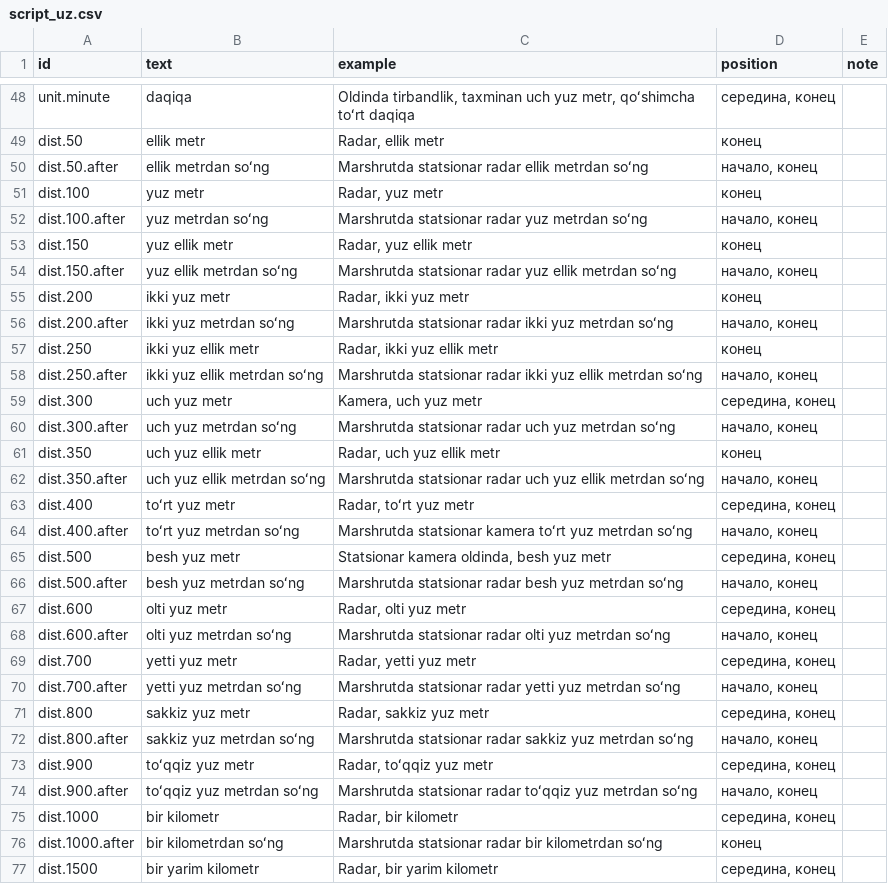
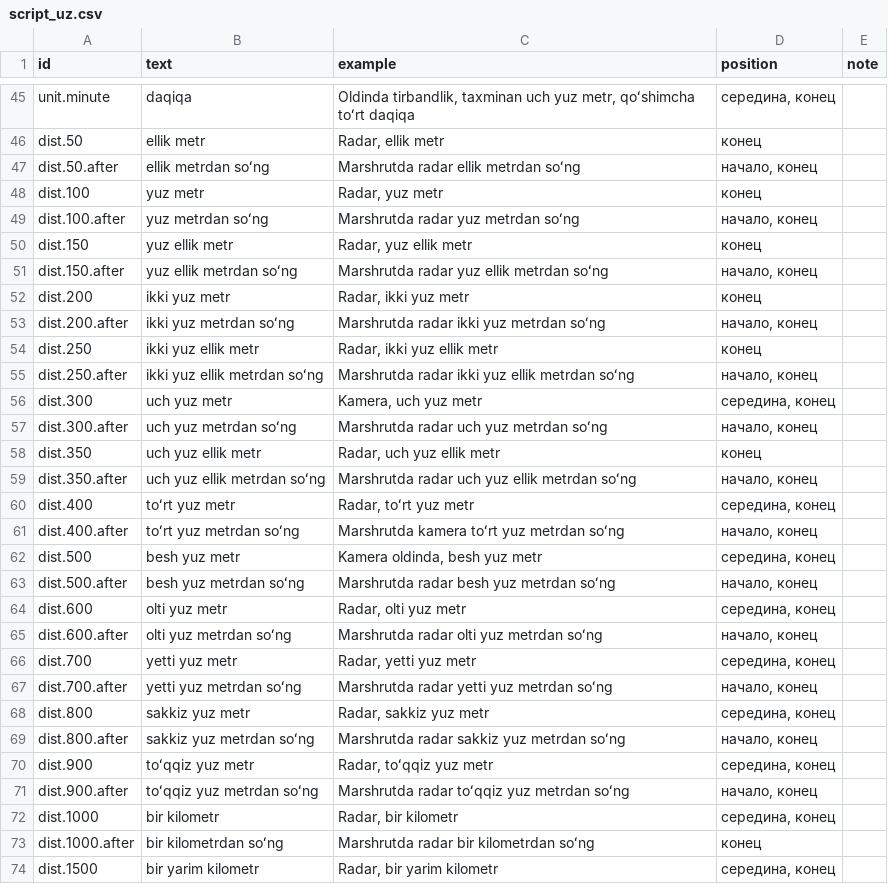
Before and after one commit to RadarMapUz/RadarMap, a CSV file: tools/voice_kit/script_uz.csv, drawn as a sheet; only a part is shown, gaps mark what is left out; the diff covers the shown part only.

```diff
--- a/tools/voice_kit/script_uz.csv
+++ b/tools/voice_kit/script_uz.csv
@@ -49,29 +46,29 @@ unit.minute,daqiqa,"Oldinda tirbandlik, taxminan uch yuz metr, qoʻshimcha toʻr
 dist.50,ellik metr,"Radar, ellik metr",конец,
-dist.50.after,ellik metrdan soʻng,Marshrutda statsionar radar ellik metrdan soʻng,"начало, конец",
+dist.50.after,ellik metrdan soʻng,Marshrutda radar ellik metrdan soʻng,"начало, конец",
 dist.100,yuz metr,"Radar, yuz metr",конец,
-dist.100.after,yuz metrdan soʻng,Marshrutda statsionar radar yuz metrdan soʻng,"начало, конец",
+dist.100.after,yuz metrdan soʻng,Marshrutda radar yuz metrdan soʻng,"начало, конец",
 dist.150,yuz ellik metr,"Radar, yuz ellik metr",конец,
-dist.150.after,yuz ellik metrdan soʻng,Marshrutda statsionar radar yuz ellik metrdan soʻng,"начало, конец",
+dist.150.after,yuz ellik metrdan soʻng,Marshrutda radar yuz ellik metrdan soʻng,"начало, конец",
 dist.200,ikki yuz metr,"Radar, ikki yuz metr",конец,
-dist.200.after,ikki yuz metrdan soʻng,Marshrutda statsionar radar ikki yuz metrdan soʻng,"начало, конец",
+dist.200.after,ikki yuz metrdan soʻng,Marshrutda radar ikki yuz metrdan soʻng,"начало, конец",
 dist.250,ikki yuz ellik metr,"Radar, ikki yuz ellik metr",конец,
-dist.250.after,ikki yuz ellik metrdan soʻng,Marshrutda statsionar radar ikki yuz ellik metrdan soʻng,"начало, конец",
+dist.250.after,ikki yuz ellik metrdan soʻng,Marshrutda radar ikki yuz ellik metrdan soʻng,"начало, конец",
 dist.300,uch yuz metr,"Kamera, uch yuz metr","середина, конец",
-dist.300.after,uch yuz metrdan soʻng,Marshrutda statsionar radar uch yuz metrdan soʻng,"начало, конец",
+dist.300.after,uch yuz metrdan soʻng,Marshrutda radar uch yuz metrdan soʻng,"начало, конец",
 dist.350,uch yuz ellik metr,"Radar, uch yuz ellik metr",конец,
-dist.350.after,uch yuz ellik metrdan soʻng,Marshrutda statsionar radar uch yuz ellik metrdan soʻng,"начало, конец",
+dist.350.after,uch yuz ellik metrdan soʻng,Marshrutda radar uch yuz ellik metrdan soʻng,"начало, конец",
 dist.400,toʻrt yuz metr,"Radar, toʻrt yuz metr","середина, конец",
-dist.400.after,toʻrt yuz metrdan soʻng,Marshrutda statsionar kamera toʻrt yuz metrdan soʻng,"начало, конец",
-dist.500,besh yuz metr,"Statsionar kamera oldinda, besh yuz metr","середина, конец",
-dist.500.after,besh yuz metrdan soʻng,Marshrutda statsionar radar besh yuz metrdan soʻng,"начало, конец",
+dist.400.after,toʻrt yuz metrdan soʻng,Marshrutda kamera toʻrt yuz metrdan soʻng,"начало, конец",
+dist.500,besh yuz metr,"Kamera oldinda, besh yuz metr","середина, конец",
+dist.500.after,besh yuz metrdan soʻng,Marshrutda radar besh yuz metrdan soʻng,"начало, конец",
 dist.600,olti yuz metr,"Radar, olti yuz metr","середина, конец",
-dist.600.after,olti yuz metrdan soʻng,Marshrutda statsionar radar olti yuz metrdan soʻng,"начало, конец",
+dist.600.after,olti yuz metrdan soʻng,Marshrutda radar olti yuz metrdan soʻng,"начало, конец",
 dist.700,yetti yuz metr,"Radar, yetti yuz metr","середина, конец",
-dist.700.after,yetti yuz metrdan soʻng,Marshrutda statsionar radar yetti yuz metrdan soʻng,"начало, конец",
+dist.700.after,yetti yuz metrdan soʻng,Marshrutda radar yetti yuz metrdan soʻng,"начало, конец",
 dist.800,sakkiz yuz metr,"Radar, sakkiz yuz metr","середина, конец",
-dist.800.after,sakkiz yuz metrdan soʻng,Marshrutda statsionar radar sakkiz yuz metrdan soʻng,"начало, конец",
+dist.800.after,sakkiz yuz metrdan soʻng,Marshrutda radar sakkiz yuz metrdan soʻng,"начало, конец",
 dist.900,toʻqqiz yuz metr,"Radar, toʻqqiz yuz metr","середина, конец",
-dist.900.after,toʻqqiz yuz metrdan soʻng,Marshrutda statsionar radar toʻqqiz yuz metrdan soʻng,"начало, конец",
+dist.900.after,toʻqqiz yuz metrdan soʻng,Marshrutda radar toʻqqiz yuz metrdan soʻng,"начало, конец",
 dist.1000,bir kilometr,"Radar, bir kilometr","середина, конец",
-dist.1000.after,bir kilometrdan soʻng,Marshrutda statsionar radar bir kilometrdan soʻng,конец,
+dist.1000.after,bir kilometrdan soʻng,Marshrutda radar bir kilometrdan soʻng,конец,
 dist.1500,bir yarim kilometr,"Radar, bir yarim kilometr","середина, конец",
```
Also changed, not shown: 3 removed rows and 13 edited cells elsewhere in this file, 19 other files.
